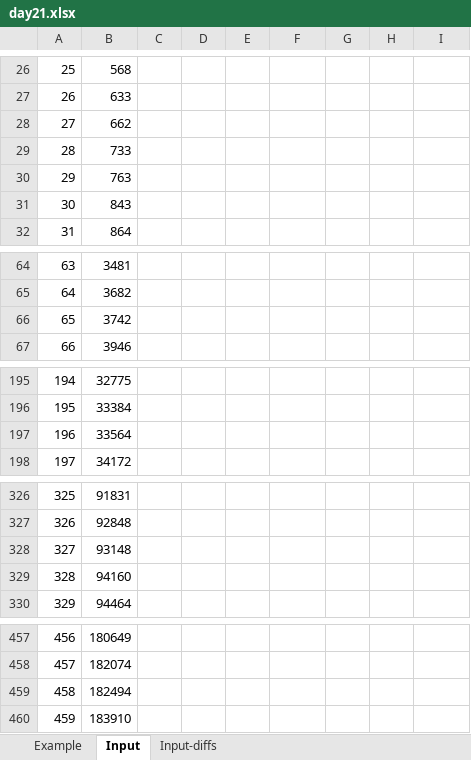
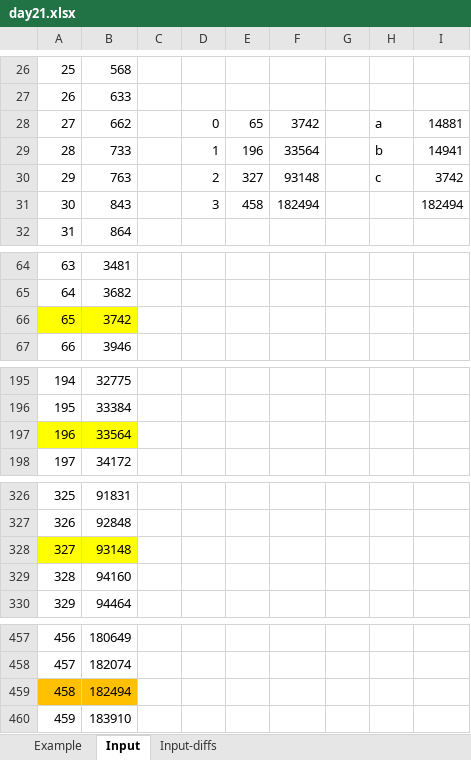
Before and after one commit to jmgimeno/aoc2023, an Excel workbook: days/wip/day21/day21.xlsx, sheet Input, drawn as a sheet; only a part is shown, gaps mark what is left out; values as stored, in another font and other column widths than the file's, no borders; charts and pictures not drawn; the diff names each change by its address in the sheet, - before the commit and + after, or states it on an @@ line.

```diff
--- a/days/wip/day21/day21.xlsx (sheet Input)
+++ b/days/wip/day21/day21.xlsx (sheet Input)
-D28: (empty)
+D28: 0
-E28: (empty)
+E28: 65
-F28: (empty)
+F28: 3742
-H28: (empty)
+H28: a
-I28: (empty)
+I28: 14881
-D29: (empty)
+D29: 1
-E29: (empty)
+E29: 196
-F29: (empty)
+F29: 33564
-H29: (empty)
+H29: b
-I29: (empty)
+I29: 14941
-D30: (empty)
+D30: 2
-E30: (empty)
+E30: 327
-F30: (empty)
+F30: 93148
-H30: (empty)
+H30: c
-I30: (empty)
+I30: 3742
-D31: (empty)
+D31: 3
-E31: (empty)
+E31: 458
-F31: (empty)
+F31: 182494
-I31: (empty)
+I31: 182494
-A66:B66 fill: none
+A66:B66 fill: #FFFF00
-A197:B197 fill: none
+A197:B197 fill: #FFFF00
-A328:B328 fill: none
+A328:B328 fill: #FFFF00
-A459:B459 fill: none
+A459:B459 fill: #FFC000
```
Also changed, not shown: 2 other files.
